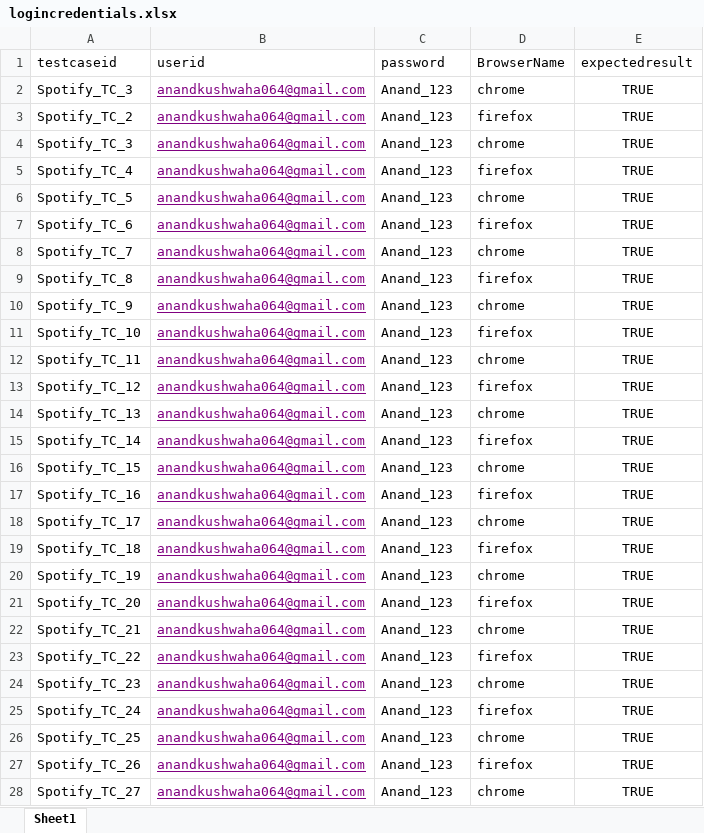
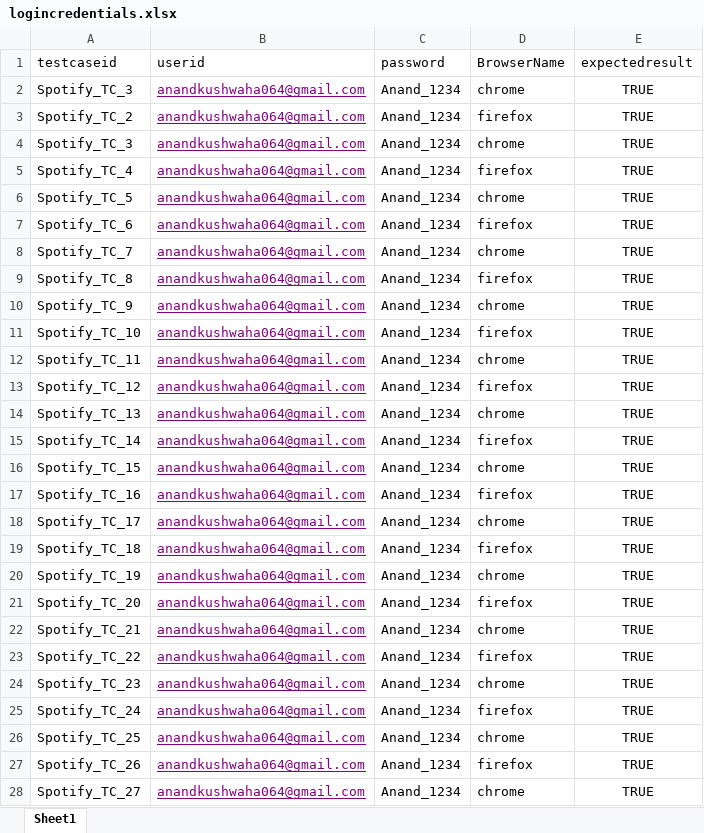
Before and after one commit to anandkushwaha064/SpotifyHomeProject_Updated-19-2-2021, an Excel workbook: src/main/java/com/spotify/resources/logincredentials.xlsx, sheet Sheet1, drawn as a sheet; only a part is shown; values as stored, in another font and other column widths than the file's, no borders; the diff covers the shown part only; the diff names each change by its address in the sheet, - before the commit and + after, or states it on an @@ line.

```diff
--- a/src/main/java/com/spotify/resources/logincredentials.xlsx (sheet Sheet1)
+++ b/src/main/java/com/spotify/resources/logincredentials.xlsx (sheet Sheet1)
-C2:C28 (password): Anand_123
+C2:C28 (password): Anand_1234
```
Also changed, not shown: 5 edited cells elsewhere in this sheet, 1 other file.
